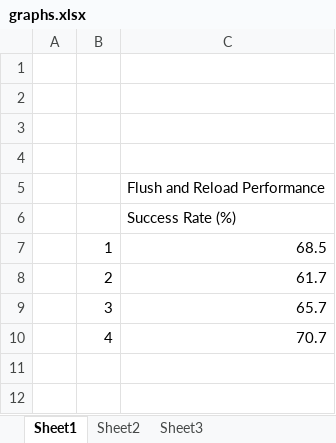
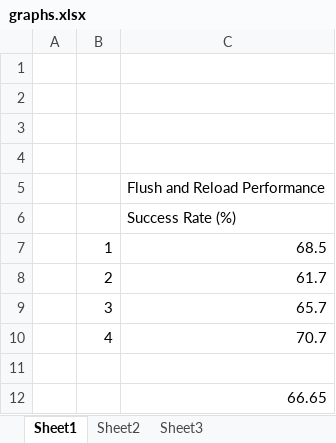
Before and after one commit to benkenobi007/MeltdownAttack, an Excel workbook: Paper/graphs.xlsx, sheet Sheet1, drawn as a sheet; values as stored, in another font and other column widths than the file's, no borders; charts and pictures not drawn; the diff names each change by its address in the sheet, - before the commit and + after, or states it on an @@ line.

```diff
--- a/Paper/graphs.xlsx (sheet Sheet1)
+++ b/Paper/graphs.xlsx (sheet Sheet1)
+row 11: (empty)
+row 12:  |  | 66.65
```
Also changed, not shown: sheet Sheet3, sheet Sheet2, charts or pictures.
